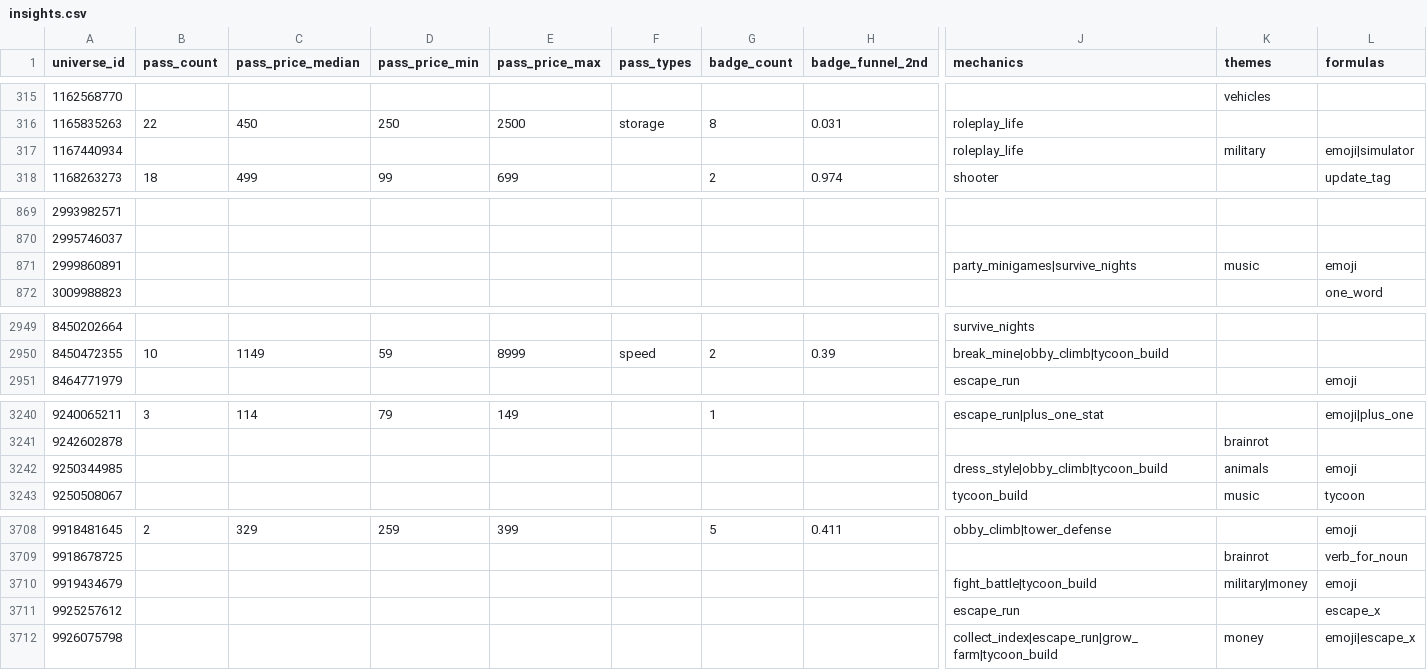
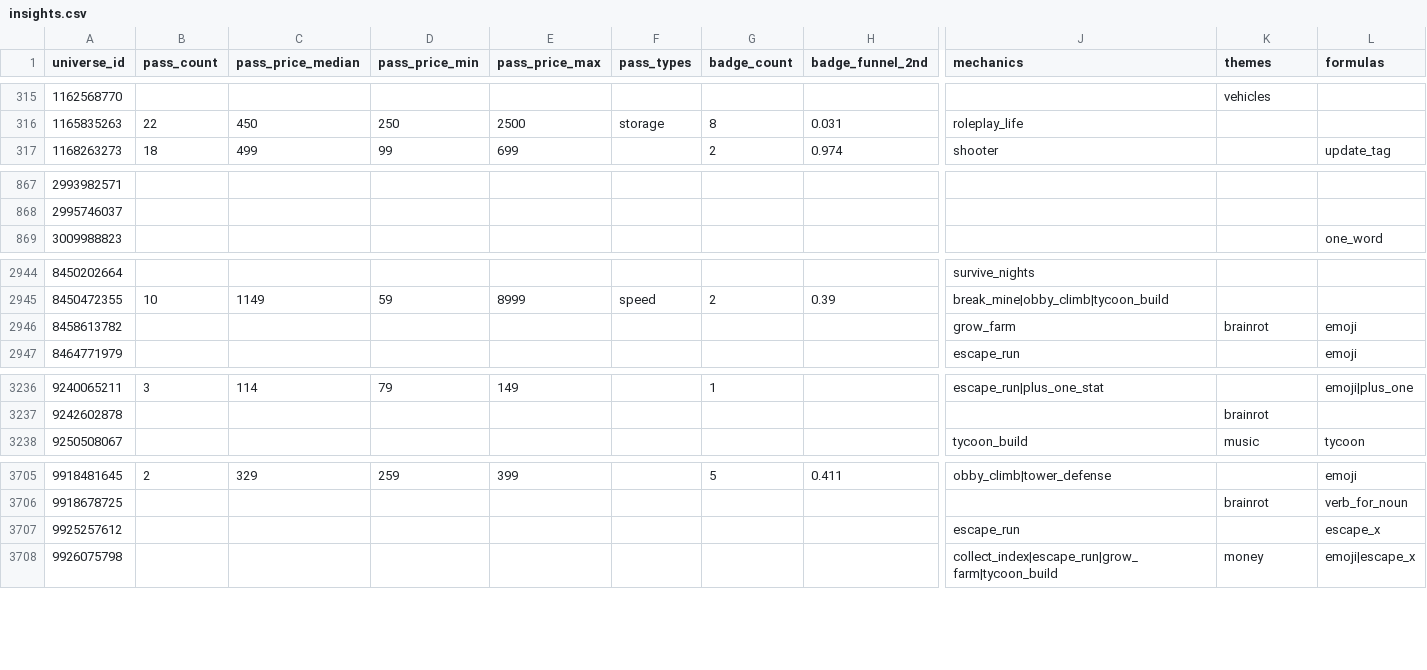
Before and after one commit to Smoove061/roblox-trend-tracker, a CSV file: data/insights.csv, drawn as a sheet; only a part is shown, gaps mark what is left out; removed rows and columns are numbered as before the commit, all else as after; rows hold the shown columns only; the diff covers the shown part only; the diff names each change by its address in the sheet, - before the commit and + after, or states it on an @@ line.

```diff
--- a/data/insights.csv
+++ b/data/insights.csv
-row 317: 1167440934 |  |  |  |  |  |  |  | roleplay_life | military | emoji|simulator
-row 871: 2999860891 |  |  |  |  |  |  |  | party_minigames|survive_nights | music | emoji
+row 2946: 8458613782 |  |  |  |  |  |  |  | grow_farm | brainrot | emoji
-row 3242: 9250344985 |  |  |  |  |  |  |  | dress_style|obby_climb|tycoon_build | animals | emoji
-row 3710: 9919434679 |  |  |  |  |  |  |  | fight_battle|tycoon_build | military|money | emoji
```
Also changed, not shown: 9 added rows and 11 removed rows elsewhere in this file.
